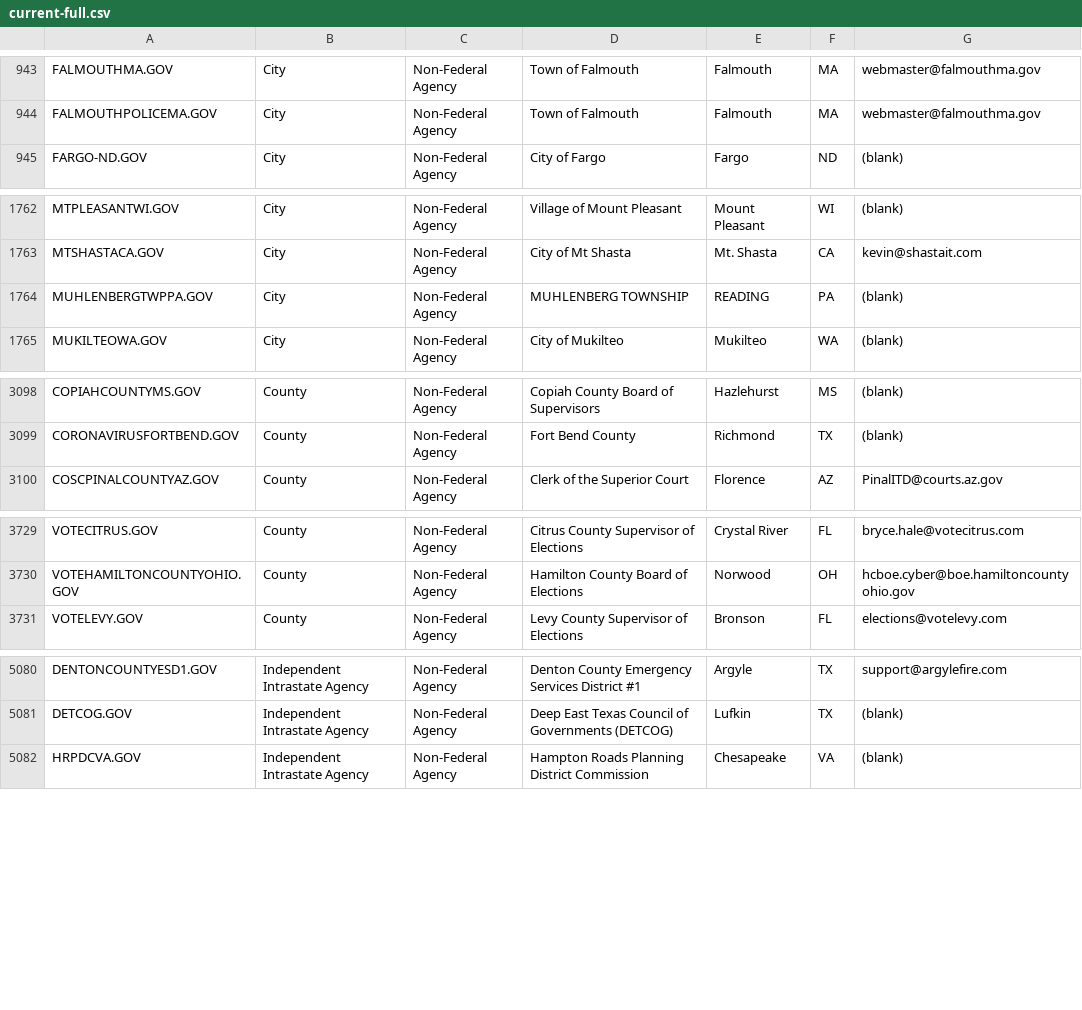
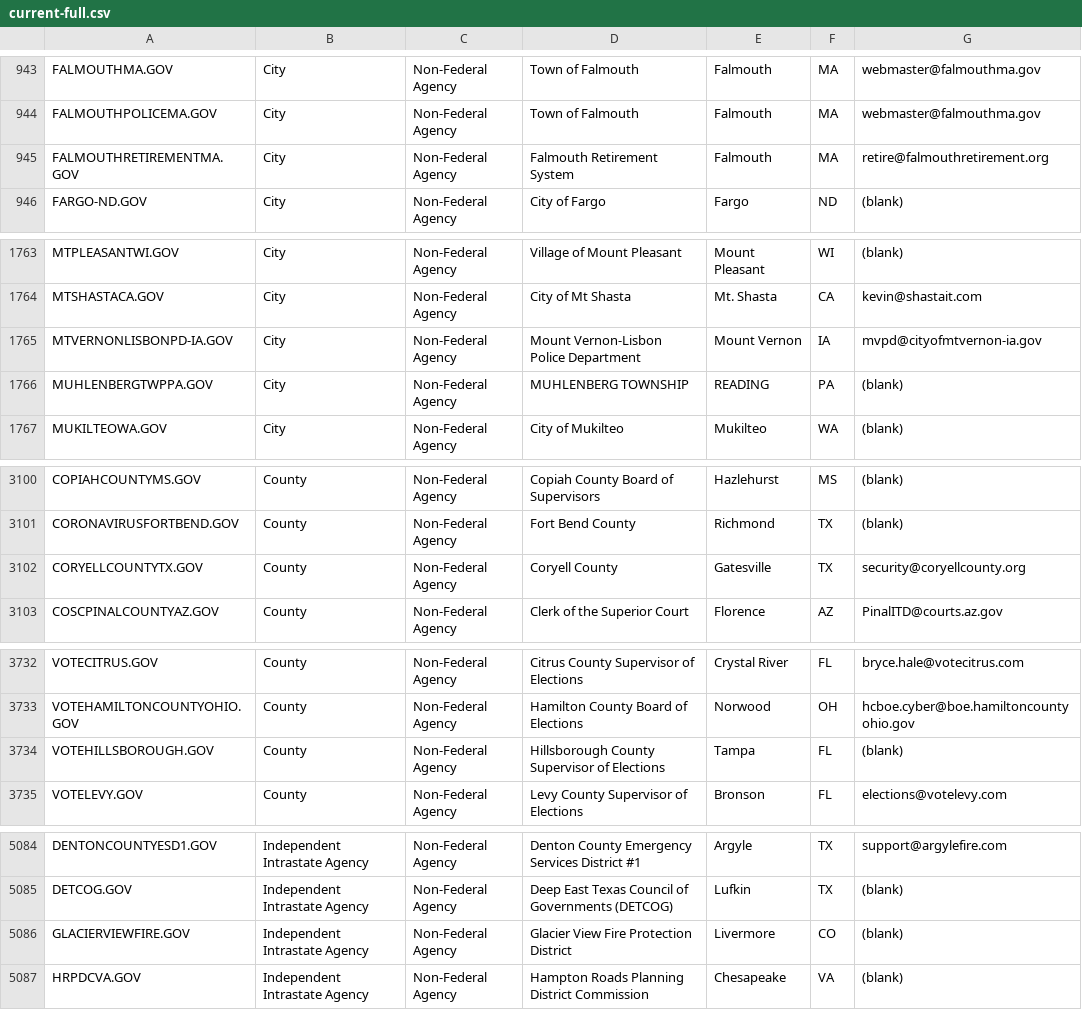
Before and after one commit to GSA/data, a CSV file: dotgov-domains/current-full.csv, drawn as a sheet; only a part is shown, gaps mark what is left out; the diff covers the shown part only.

```diff
--- a/dotgov-domains/current-full.csv
+++ b/dotgov-domains/current-full.csv
@@ -944,2 +944,3 @@ FALMOUTHMA.GOV,City,Non-Federal Agency,Town of Falmouth,Falmouth,MA,webmaster@fa
 FALMOUTHPOLICEMA.GOV,City,Non-Federal Agency,Town of Falmouth,Falmouth,MA,webmaster@falmouthma.gov
+FALMOUTHRETIREMENTMA.GOV,City,Non-Federal Agency,Falmouth Retirement System,Falmouth,MA,retire@falmouthretirement.org
 FARGO-ND.GOV,City,Non-Federal Agency,City of Fargo,Fargo,ND,(blank)
@@ -1763,2 +1764,3 @@ MTPLEASANTWI.GOV,City,Non-Federal Agency,Village of Mount Pleasant,Mount Pleasan
 MTSHASTACA.GOV,City,Non-Federal Agency,City of Mt Shasta,Mt. Shasta,CA,kevin@shastait.com
+MTVERNONLISBONPD-IA.GOV,City,Non-Federal Agency,Mount Vernon-Lisbon Police Department,Mount Vernon,IA,mvpd@cityofmtvernon-ia.gov
 MUHLENBERGTWPPA.GOV,City,Non-Federal Agency,MUHLENBERG TOWNSHIP,READING,PA,(blank)
@@ -3099,2 +3101,3 @@ COPIAHCOUNTYMS.GOV,County,Non-Federal Agency,Copiah County Board of Supervisors,
 CORONAVIRUSFORTBEND.GOV,County,Non-Federal Agency,Fort Bend County,Richmond,TX,(blank)
+CORYELLCOUNTYTX.GOV,County,Non-Federal Agency,Coryell County,Gatesville,TX,security@coryellcounty.org
 COSCPINALCOUNTYAZ.GOV,County,Non-Federal Agency,Clerk of the Superior Court,Florence,AZ,PinalITD@courts.az.gov
@@ -3730,2 +3733,3 @@ VOTECITRUS.GOV,County,Non-Federal Agency,Citrus County Supervisor of Elections,C
 VOTEHAMILTONCOUNTYOHIO.GOV,County,Non-Federal Agency,Hamilton County Board of Elections,Norwood,OH,hcboe.cyber@boe.hamiltoncountyohio.gov
+VOTEHILLSBOROUGH.GOV,County,Non-Federal Agency,Hillsborough County Supervisor of Elections,Tampa,FL,(blank)
 VOTELEVY.GOV,County,Non-Federal Agency,Levy County Supervisor of Elections,Bronson,FL,elections@votelevy.com
@@ -5081,2 +5085,3 @@ DENTONCOUNTYESD1.GOV,Independent Intrastate Agency,Non-Federal Agency,Denton Cou
 DETCOG.GOV,Independent Intrastate Agency,Non-Federal Agency,Deep East Texas Council of Governments (DETCOG),Lufkin,TX,(blank)
+GLACIERVIEWFIRE.GOV,Independent Intrastate Agency,Non-Federal Agency,Glacier View Fire Protection District,Livermore,CO,(blank)
 HRPDCVA.GOV,Independent Intrastate Agency,Non-Federal Agency,Hampton Roads Planning District Commission,Chesapeake,VA,(blank)
```
Also changed, not shown: 1 added row and 28 edited cells elsewhere in this file, dotgov-domains/current-federal.csv.
